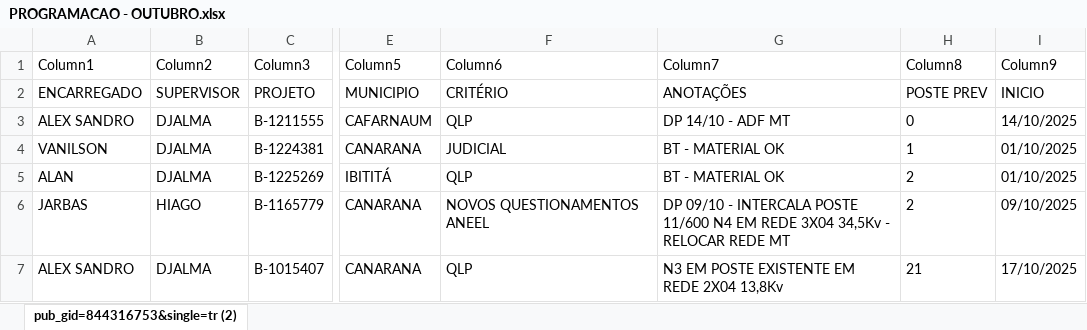
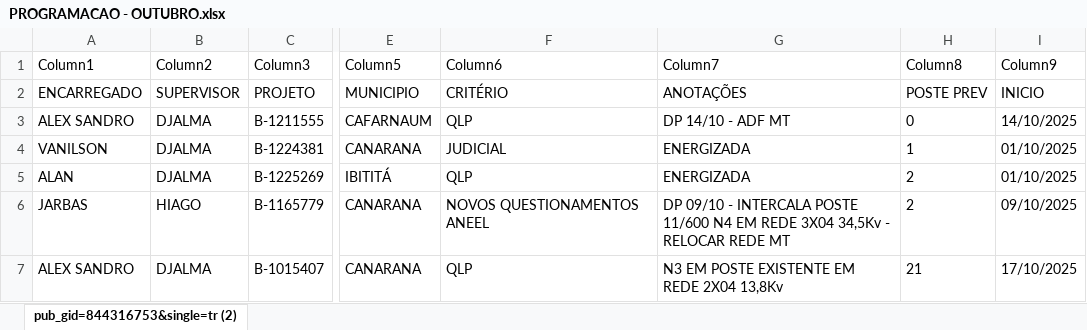
Before and after one commit to joaovctdev/ProgramacaoNortetech, an Excel workbook: PROGRAMACAO - OUTUBRO.xlsx, sheet pub_gid=844316753&single=tr (2), drawn as a sheet; only a part is shown, gaps mark what is left out; values as stored, in another font and other column widths than the file's, no borders; table styles not drawn; the diff covers the shown part only; the diff names each change by its address in the sheet, - before the commit and + after, or states it on an @@ line.

```diff
--- a/PROGRAMACAO - OUTUBRO.xlsx (sheet pub_gid=844316753&single=tr (2))
+++ b/PROGRAMACAO - OUTUBRO.xlsx (sheet pub_gid=844316753&single=tr (2))
-G4:G5 (Column7): BT - MATERIAL OK
+G4:G5 (Column7): ENERGIZADA
```
Also changed, not shown: 1 added row, 2 removed rows and 8 edited cells elsewhere in this sheet, 1 other file.
